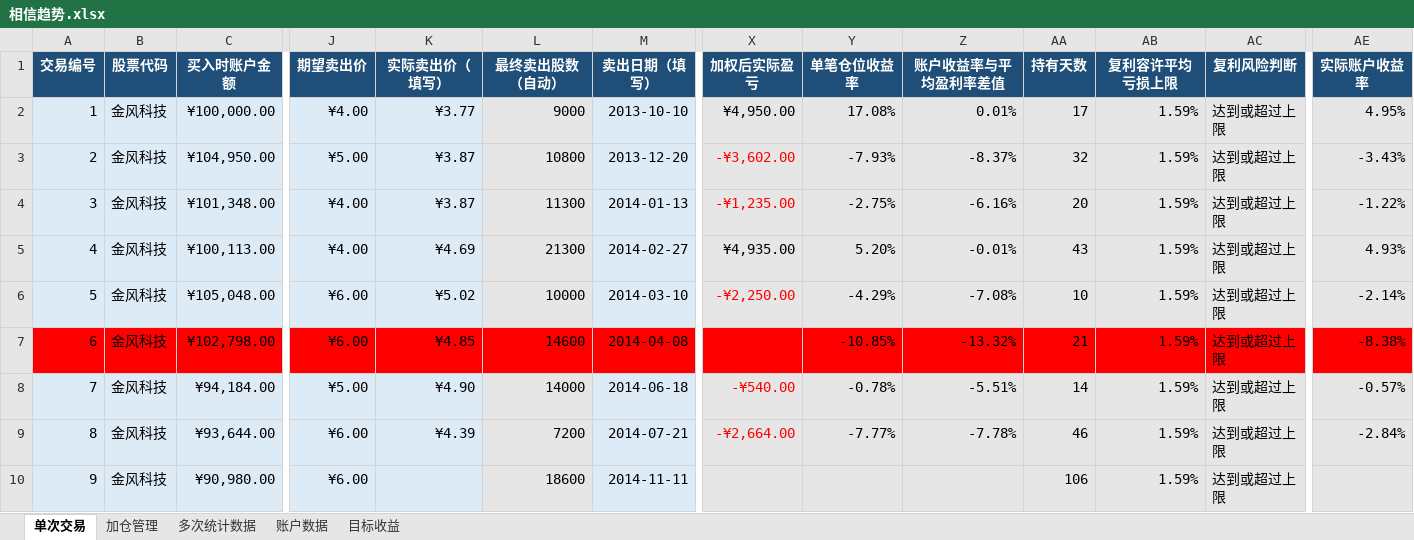
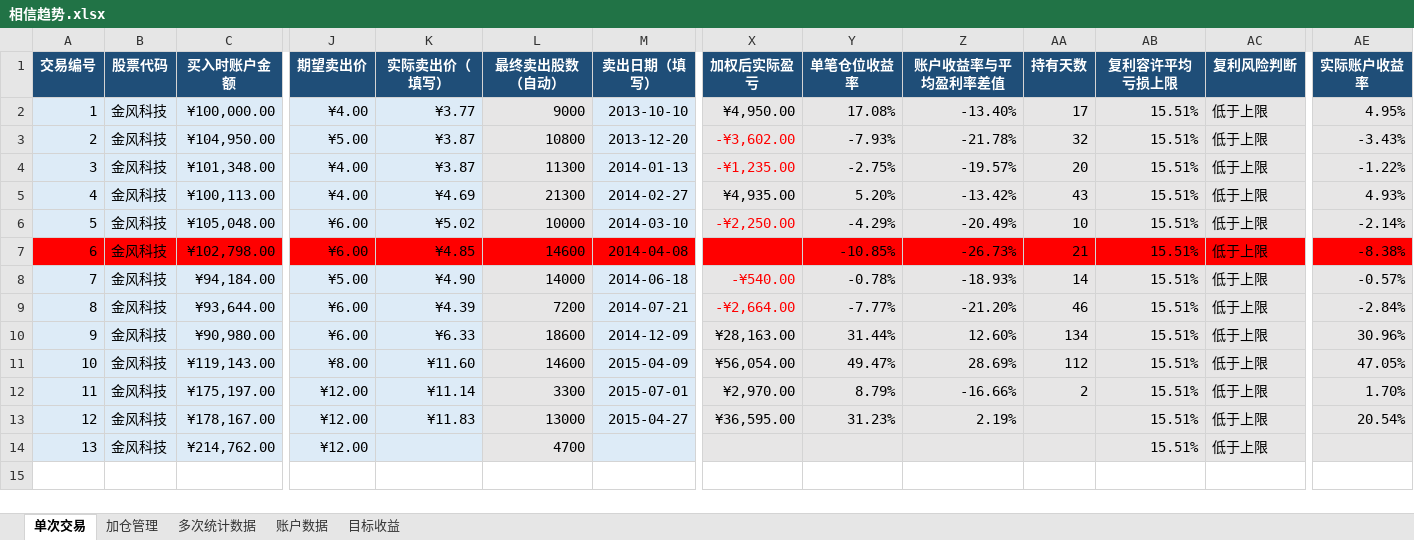
Before and after one commit to yooner/learn_socks, an Excel workbook: 相信趋势.xlsx, sheet 单次交易, drawn as a sheet; only a part is shown, gaps mark what is left out; values as stored, in another font and other column widths than the file's, no borders; conditional formats and table styles not drawn; rows hold the shown columns only; the diff names each change by its address in the sheet, - before the commit and + after, or states it on an @@ line.

Commit message:
1014

```diff
--- a/相信趋势.xlsx (sheet 单次交易)
+++ b/相信趋势.xlsx (sheet 单次交易)
-Z2 (账户收益率与平均盈利率差值): 0.01%
+Z2 (账户收益率与平均盈利率差值): -13.40%
-AB2:AB10 (复利容许平均亏损上限): 1.59%
+AB2:AB10 (复利容许平均亏损上限): 15.51%
-AC2:AC10 (复利风险判断): 达到或超过上限
+AC2:AC10 (复利风险判断): 低于上限
-Z3 (账户收益率与平均盈利率差值): -8.37%
+Z3 (账户收益率与平均盈利率差值): -21.78%
-Z4 (账户收益率与平均盈利率差值): -6.16%
+Z4 (账户收益率与平均盈利率差值): -19.57%
-Z5 (账户收益率与平均盈利率差值): -0.01%
+Z5 (账户收益率与平均盈利率差值): -13.42%
-Z6 (账户收益率与平均盈利率差值): -7.08%
+Z6 (账户收益率与平均盈利率差值): -20.49%
-Z7 (账户收益率与平均盈利率差值): -13.32%
+Z7 (账户收益率与平均盈利率差值): -26.73%
-Z8 (账户收益率与平均盈利率差值): -5.51%
+Z8 (账户收益率与平均盈利率差值): -18.93%
-Z9 (账户收益率与平均盈利率差值): -7.78%
+Z9 (账户收益率与平均盈利率差值): -21.20%
-K10 (实际卖出价（填写）): (empty)
+K10 (实际卖出价（填写）): ¥6.33
-M10 (卖出日期（填写）): 2014-11-11
+M10 (卖出日期（填写）): 2014-12-09
-X10 (加权后实际盈亏): (empty)
+X10 (加权后实际盈亏): ¥28,163.00
-Y10 (单笔仓位收益率): (empty)
+Y10 (单笔仓位收益率): 31.44%
-Z10 (账户收益率与平均盈利率差值): (empty)
+Z10 (账户收益率与平均盈利率差值): 12.60%
-AA10 (持有天数): 106
+AA10 (持有天数): 134
-AE10 (实际账户收益率): (empty)
+AE10 (实际账户收益率): 30.96%
+row 11: 10 | 金风科技 | ¥119,143.00 | ¥8.00 | ¥11.60 | 14600 | 2015-04-09 | ¥56,054.00 | 49.47% | 28.69% | 112 | 15.51% | 低于上限 | 47.05%
+row 12: 11 | 金风科技 | ¥175,197.00 | ¥12.00 | ¥11.14 | 3300 | 2015-07-01 | ¥2,970.00 | 8.79% | -16.66% | 2 | 15.51% | 低于上限 | 1.70%
+row 13: 12 | 金风科技 | ¥178,167.00 | ¥12.00 | ¥11.83 | 13000 | 2015-04-27 | ¥36,595.00 | 31.23% | 2.19% |  | 15.51% | 低于上限 | 20.54%
+row 14: 13 | 金风科技 | ¥214,762.00 | ¥12.00 |  | 4700 |  |  |  |  |  | 15.51% | 低于上限
```
Also changed, not shown: sheet 加仓管理, sheet 账户数据, sheet 多次统计数据, sheet 目标收益.
